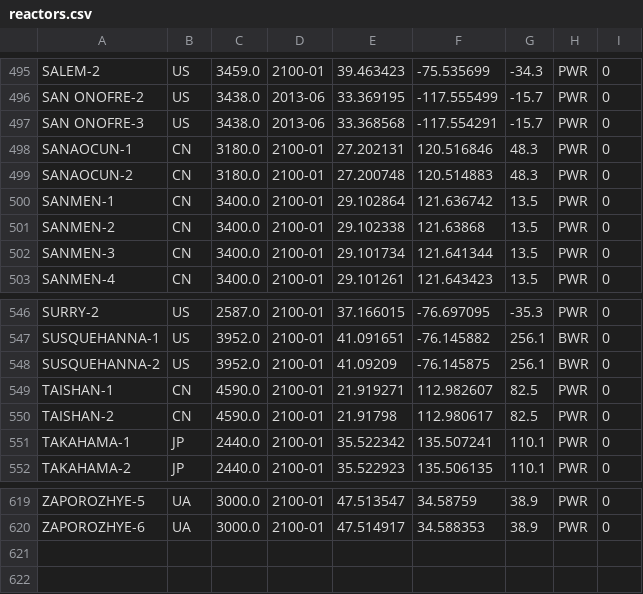
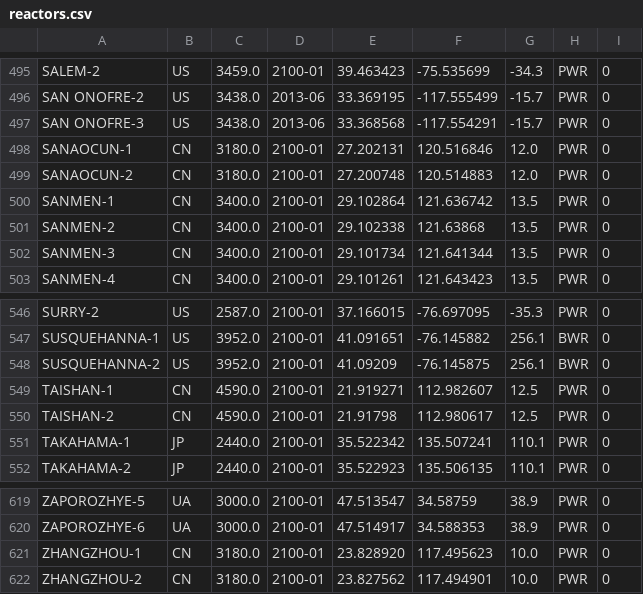
Before and after one commit to geoneutrinos/reactors, a CSV file: src/reactor-cores/reactor-database/reactors.csv, drawn as a sheet; only a part is shown, gaps mark what is left out.

Commit message:
reactors.csv- add ZHANGZHOU-1,2 under construction
locations not good... google satellite picture obscured

```diff
--- a/src/reactor-cores/reactor-database/reactors.csv
+++ b/src/reactor-cores/reactor-database/reactors.csv
@@ -497,4 +497,4 @@ SAN ONOFRE-2,US,3438.0,2013-06,33.369195,-117.555499,-15.7,PWR,0
 SAN ONOFRE-3,US,3438.0,2013-06,33.368568,-117.554291,-15.7,PWR,0
-SANAOCUN-1,CN,3180.0,2100-01,27.202131,120.516846,48.3,PWR,0
-SANAOCUN-2,CN,3180.0,2100-01,27.200748,120.514883,48.3,PWR,0
+SANAOCUN-1,CN,3180.0,2100-01,27.202131,120.516846,12.0,PWR,0
+SANAOCUN-2,CN,3180.0,2100-01,27.200748,120.514883,12.0,PWR,0
 SANMEN-1,CN,3400.0,2100-01,29.102864,121.636742,13.5,PWR,0
@@ -548,4 +548,4 @@ SUSQUEHANNA-1,US,3952.0,2100-01,41.091651,-76.145882,256.1,BWR,0
 SUSQUEHANNA-2,US,3952.0,2100-01,41.09209,-76.145875,256.1,BWR,0
-TAISHAN-1,CN,4590.0,2100-01,21.919271,112.982607,82.5,PWR,0
-TAISHAN-2,CN,4590.0,2100-01,21.91798,112.980617,82.5,PWR,0
+TAISHAN-1,CN,4590.0,2100-01,21.919271,112.982607,12.5,PWR,0
+TAISHAN-2,CN,4590.0,2100-01,21.91798,112.980617,12.5,PWR,0
 TAKAHAMA-1,JP,2440.0,2100-01,35.522342,135.507241,110.1,PWR,0
@@ -620 +620,3 @@ ZAPOROZHYE-5,UA,3000.0,2100-01,47.513547,34.58759,38.9,PWR,0
 ZAPOROZHYE-6,UA,3000.0,2100-01,47.514917,34.588353,38.9,PWR,0
+ZHANGZHOU-1,CN,3180.0,2100-01,23.828920,117.495623,10.0,PWR,0
+ZHANGZHOU-2,CN,3180.0,2100-01,23.827562,117.494901,10.0,PWR,0
```
